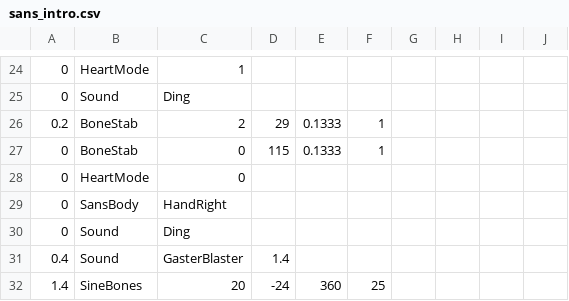
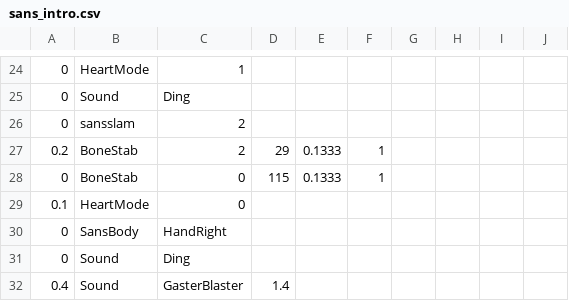
Before and after one commit to 07SharkTomato27/SharkTomato-fight, a CSV file: sans_intro.csv, drawn as a sheet; only a part is shown, gaps mark what is left out; the shorter side is filled out with more unchanged rows.

Commit message:
Update sans_intro.csv

```diff
--- a/sans_intro.csv
+++ b/sans_intro.csv
@@ -25,5 +25,6 @@
 0,Sound,Ding,,,,,,,
+0,sansslam,2,,,,,,,
 0.2,BoneStab,2,29,0.1333,1,,,,
 0,BoneStab,0,115,0.1333,1,,,,
-0,HeartMode,0,,,,,,,
+0.1,HeartMode,0,,,,,,,
 0,SansBody,HandRight,,,,,,,
```
